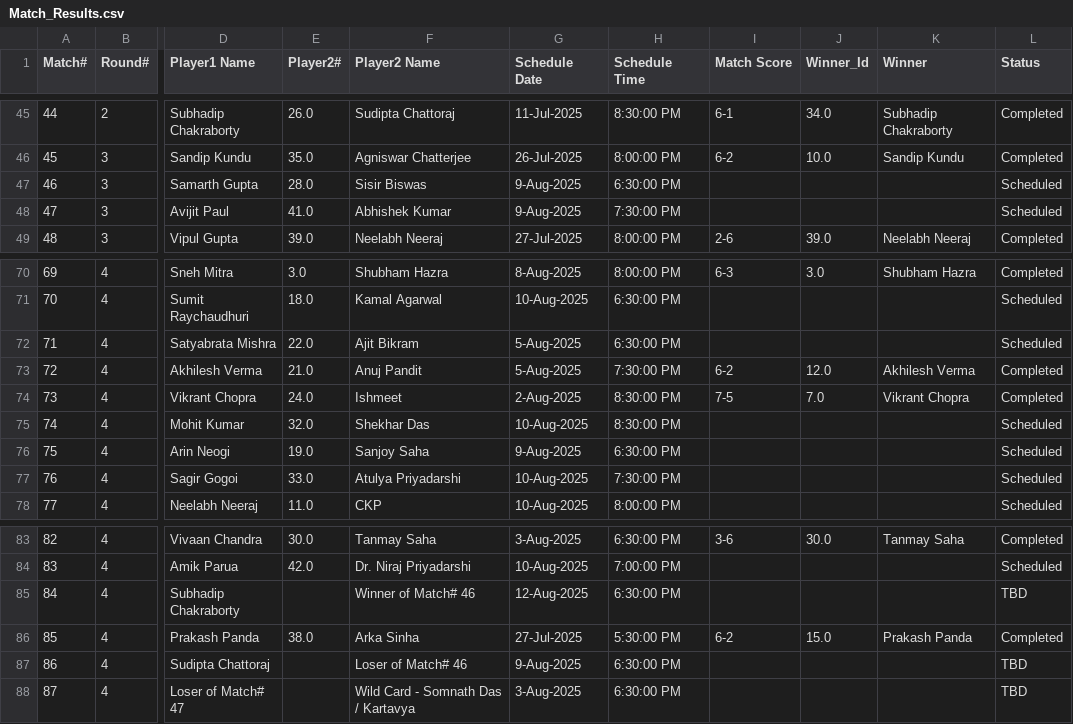
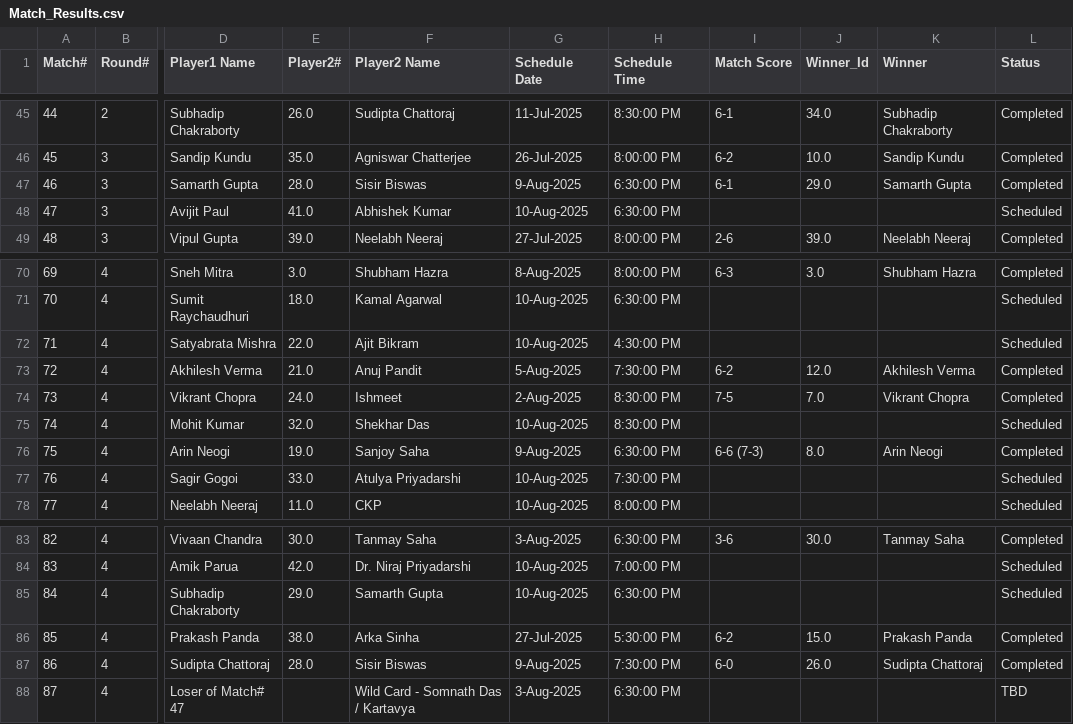
Before and after one commit to sjs1729/EGVOpen, a CSV file: Match_Results.csv, drawn as a sheet; only a part is shown, gaps mark what is left out; the diff names each change by its address in the sheet, - before the commit and + after, or states it on an @@ line.

Commit message:
Add files via upload

```diff
--- a/Match_Results.csv
+++ b/Match_Results.csv
-I47 (Match Score): (empty)
+I47 (Match Score): 6-1
-J47 (Winner_Id): (empty)
+J47 (Winner_Id): 29.0
-K47 (Winner): (empty)
+K47 (Winner): Samarth Gupta
-L47 (Status): Scheduled
+L47 (Status): Completed
-G48 (Schedule Date): 9-Aug-2025
+G48 (Schedule Date): 10-Aug-2025
-H48 (Schedule Time): 7:30:00 PM
+H48 (Schedule Time): 6:30:00 PM
-G72 (Schedule Date): 5-Aug-2025
+G72 (Schedule Date): 10-Aug-2025
-H72 (Schedule Time): 6:30:00 PM
+H72 (Schedule Time): 4:30:00 PM
-I76 (Match Score): (empty)
+I76 (Match Score): 6-6 (7-3)
-J76 (Winner_Id): (empty)
+J76 (Winner_Id): 8.0
-K76 (Winner): (empty)
+K76 (Winner): Arin Neogi
-L76 (Status): Scheduled
+L76 (Status): Completed
-E85 (Player2#): (empty)
+E85 (Player2#): 29.0
-F85 (Player2 Name): Winner of Match# 46
+F85 (Player2 Name): Samarth Gupta
-G85 (Schedule Date): 12-Aug-2025
+G85 (Schedule Date): 10-Aug-2025
-L85 (Status): TBD
+L85 (Status): Scheduled
-E87 (Player2#): (empty)
+E87 (Player2#): 28.0
-F87 (Player2 Name): Loser of Match# 46
+F87 (Player2 Name): Sisir Biswas
-H87 (Schedule Time): 6:30:00 PM
+H87 (Schedule Time): 7:30:00 PM
-I87 (Match Score): (empty)
+I87 (Match Score): 6-0
-J87 (Winner_Id): (empty)
+J87 (Winner_Id): 26.0
-K87 (Winner): (empty)
+K87 (Winner): Sudipta Chattoraj
-L87 (Status): TBD
+L87 (Status): Completed
```
